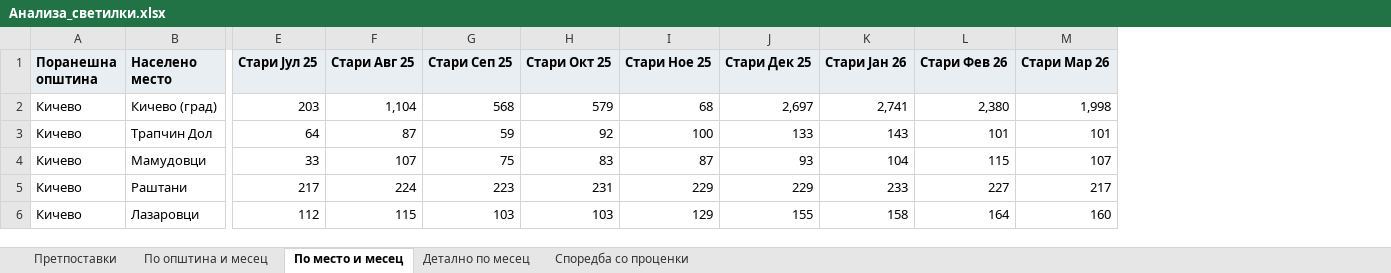
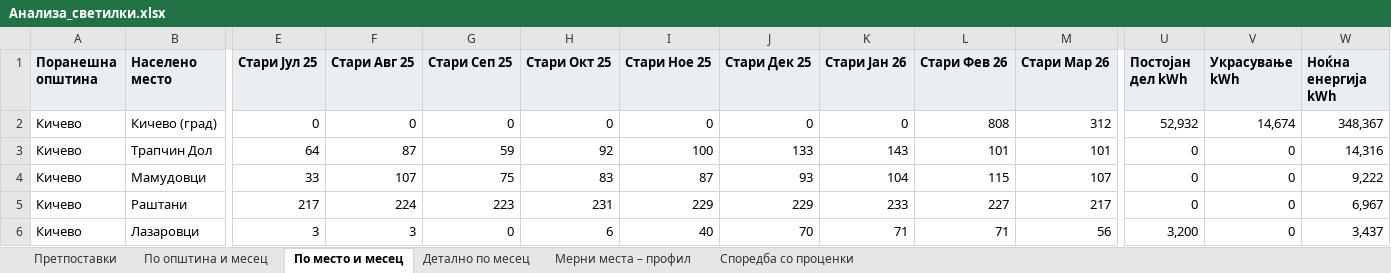
Before and after one commit to alektino/prvproekt, an Excel workbook: analiza-svetilki/izlez/Анализа_светилки.xlsx, sheet По место и месец, drawn as a sheet; only a part is shown, gaps mark what is left out; values as stored, in another font and other column widths than the file's, no borders; the diff covers the shown part only; the diff names each change by its address in the sheet, - before the commit and + after, or states it on an @@ line.

```diff
--- a/analiza-svetilki/izlez/Анализа_светилки.xlsx (sheet По место и месец)
+++ b/analiza-svetilki/izlez/Анализа_светилки.xlsx (sheet По место и месец)
+sheet tab: Мерни места – профил
+column U (Постојан дел kWh), rows 2-6: 52,932 | 0 | 0 | 0 | 3,200
+column V (Украсување kWh), rows 2-6: 14,674 | 0 | 0 | 0 | 0
+column W (Ноќна енергија kWh), rows 2-6: 348,367 | 14,316 | 9,222 | 6,967 | 3,437
-E2 (Стари Јул 25): 203
+E2 (Стари Јул 25): 0
-F2 (Стари Авг 25): 1,104
+F2 (Стари Авг 25): 0
-G2 (Стари Сеп 25): 568
+G2 (Стари Сеп 25): 0
-H2 (Стари Окт 25): 579
+H2 (Стари Окт 25): 0
-I2 (Стари Ное 25): 68
+I2 (Стари Ное 25): 0
-J2 (Стари Дек 25): 2,697
+J2 (Стари Дек 25): 0
-K2 (Стари Јан 26): 2,741
+K2 (Стари Јан 26): 0
-L2 (Стари Фев 26): 2,380
+L2 (Стари Фев 26): 808
-M2 (Стари Мар 26): 1,998
+M2 (Стари Мар 26): 312
-E6 (Стари Јул 25): 112
+E6 (Стари Јул 25): 3
-F6 (Стари Авг 25): 115
+F6 (Стари Авг 25): 3
-G6 (Стари Сеп 25): 103
+G6 (Стари Сеп 25): 0
-H6 (Стари Окт 25): 103
+H6 (Стари Окт 25): 6
-I6 (Стари Ное 25): 129
+I6 (Стари Ное 25): 40
-J6 (Стари Дек 25): 155
+J6 (Стари Дек 25): 70
-K6 (Стари Јан 26): 158
+K6 (Стари Јан 26): 71
-L6 (Стари Фев 26): 164
+L6 (Стари Фев 26): 71
-M6 (Стари Мар 26): 160
+M6 (Стари Мар 26): 56
```
Also changed, not shown: 737 edited cells elsewhere in this sheet, sheet Детално по месец, sheet По општина и месец, sheet Споредба со проценки, sheet Претпоставки, analiza-svetilki/izlez/Проверка_мерни_места.xlsx, 12 other files.
